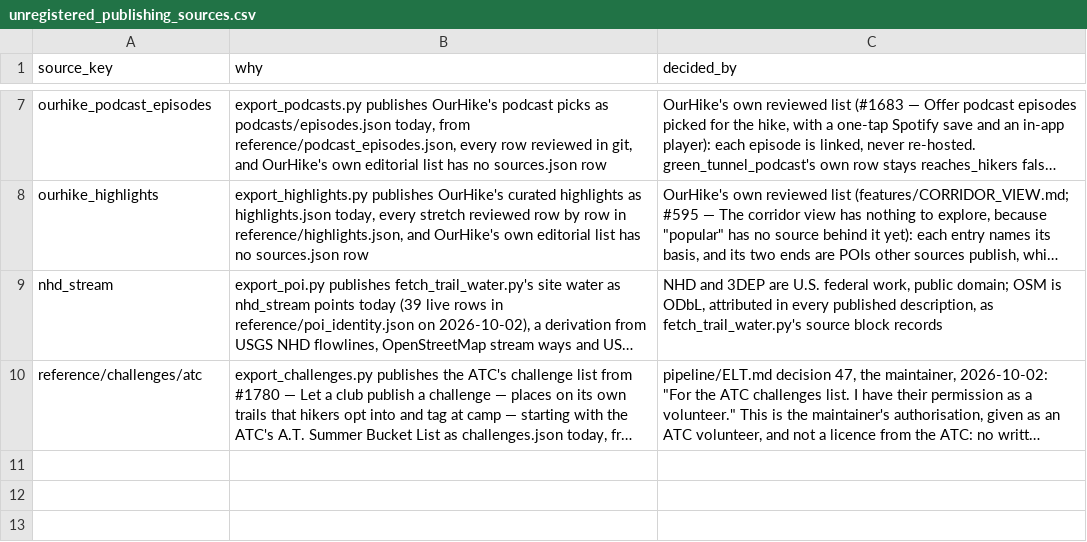
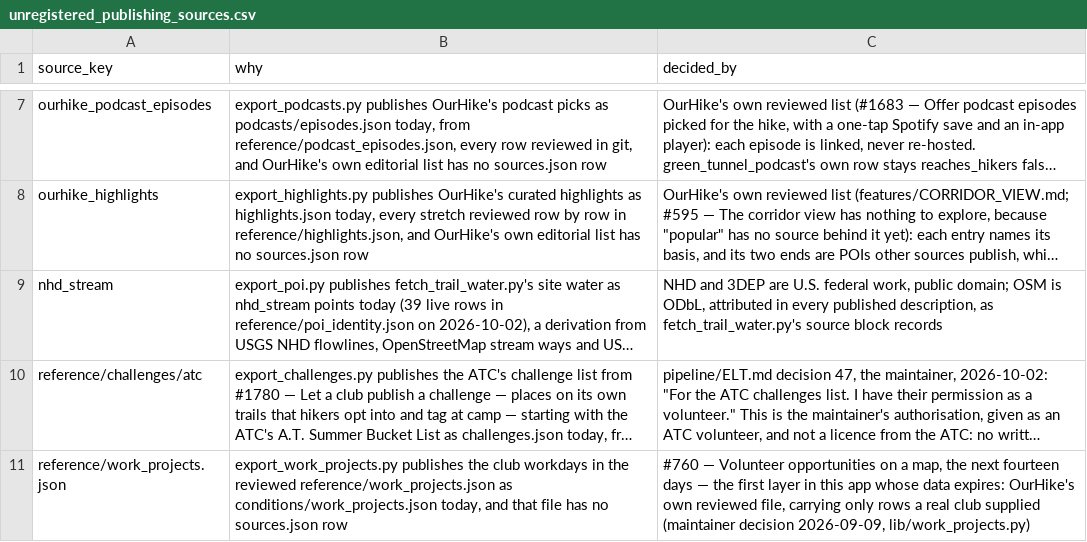
Before and after one commit to OurHike/OurHike, a CSV file: pipeline/dbt/seeds/unregistered_publishing_sources.csv, drawn as a sheet; only a part is shown, gaps mark what is left out; long unchanged cells end in …; the diff names each change by its address in the sheet, - before the commit and + after, or states it on an @@ line.

```diff
--- a/pipeline/dbt/seeds/unregistered_publishing_sources.csv
+++ b/pipeline/dbt/seeds/unregistered_publishing_sources.csv
+row 11: reference/work_projects.json | export_work_projects.py publishes the club workdays in the reviewed reference/work_projects.json as conditions/work_projects.json today, and that file has no sources.json row | #760 — Volunteer opportunities on a map, the next fourteen days — the first layer in this app whose data expires: OurHike's own reviewed file, carrying only rows a real club supplied (maintainer decision 2026-09-09, lib/work_projects.py)
```
Also changed, not shown: 4 other files.
